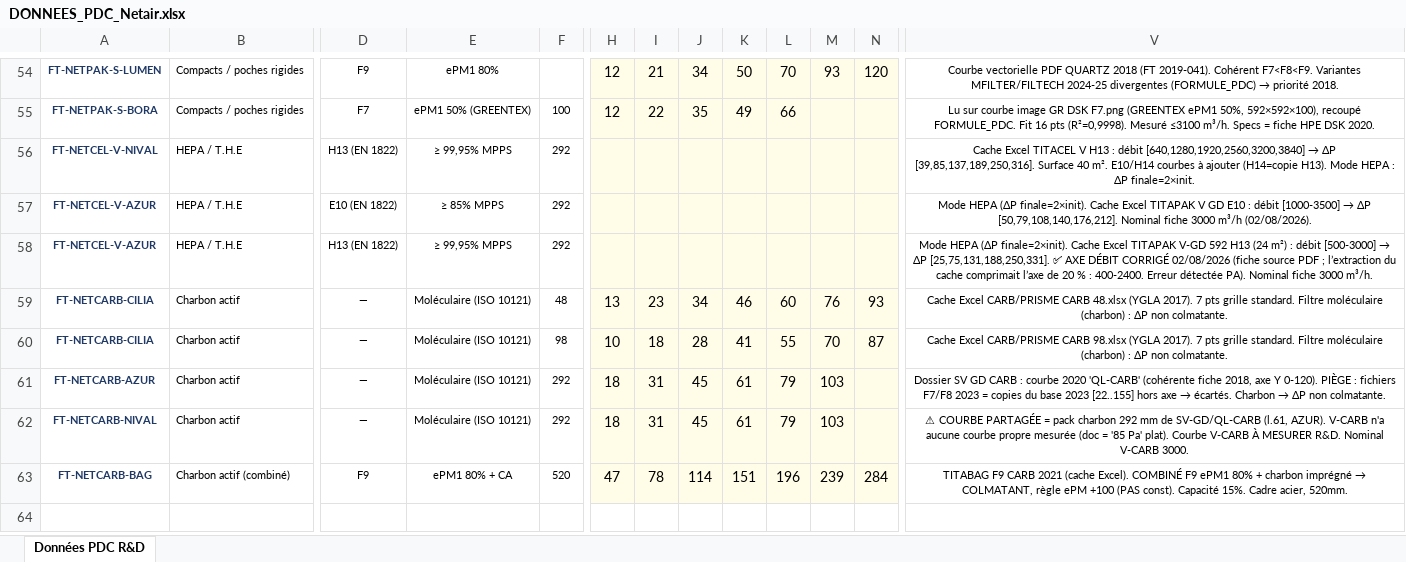
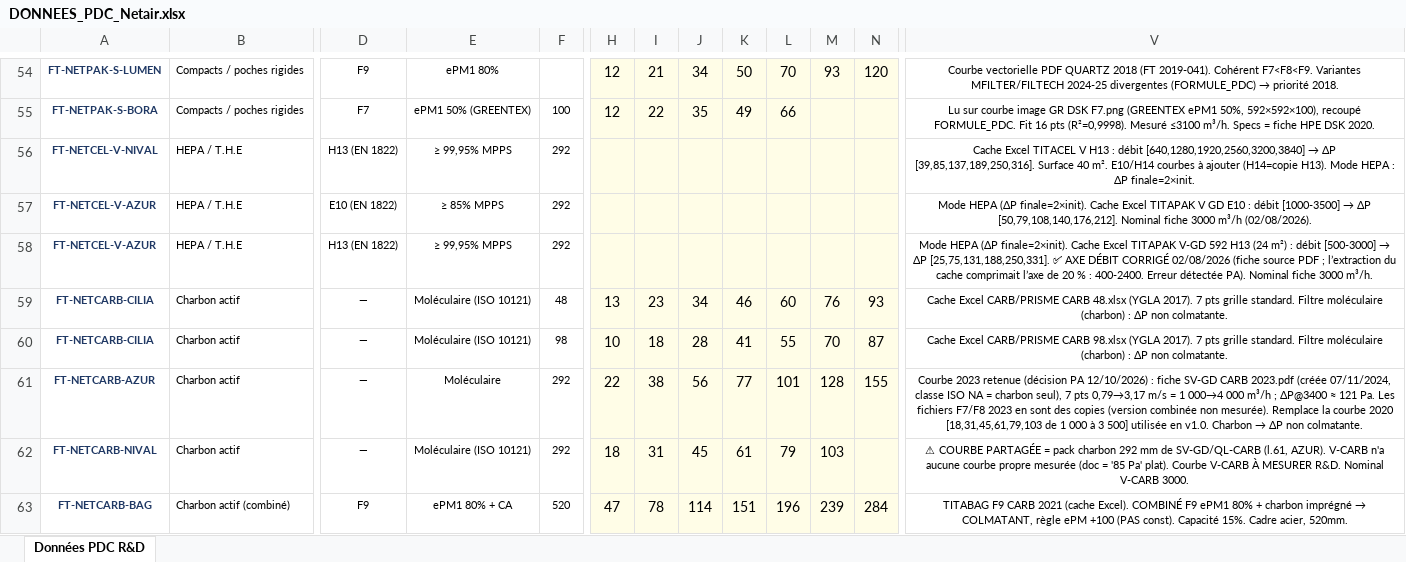
Before and after one commit to PaDuclos/netair-site, an Excel workbook: fiches-techniques/DONNEES_PDC_Netair.xlsx, sheet Données PDC R&D, drawn as a sheet; only a part is shown, gaps mark what is left out; values as stored, in another font and other column widths than the file's, no borders; the diff names each change by its address in the sheet, - before the commit and + after, or states it on an @@ line.

```diff
--- a/fiches-techniques/DONNEES_PDC_Netair.xlsx (sheet Données PDC R&D)
+++ b/fiches-techniques/DONNEES_PDC_Netair.xlsx (sheet Données PDC R&D)
-E61: Moléculaire (ISO 10121)
+E61: Moléculaire
-H61: 18
+H61: 22
-I61: 31
+I61: 38
-J61: 45
+J61: 56
-K61: 61
+K61: 77
-L61: 79
+L61: 101
-M61: 103
+M61: 128
-N61: (empty)
+N61: 155
@@ V61: Dossier SV GD CARB : courbe 2020 'QL-CARB' (cohérente fiche 2018, axe Y 0-120). PIÈGE : fichiers F7/F8 2023 = copies du base 2023 [22..155] hors axe → écartés. Charbon →… → Courbe 2023 retenue (décision PA 12/10/2026) : fiche SV-GD CARB 2023.pdf (créée 07/11/2024, classe ISO NA = charbon seul), 7 pts 0,79→3,17 m/s = 1 000→4 000 m³/h ; ΔP@3400 ≈ 121 Pa. Les fichiers F7/F8 2023 en sont des copies (version combinée non mesurée). Remplace la courbe 2020 [18,31,45,61,79,103 de 1 000 à 3 500] utilisée en v1.0. Charbon →… @@
```
Also changed, not shown: fiches-techniques/Bibliotheque_Fiches_Techniques_Netair.xlsx, 16 other files.
